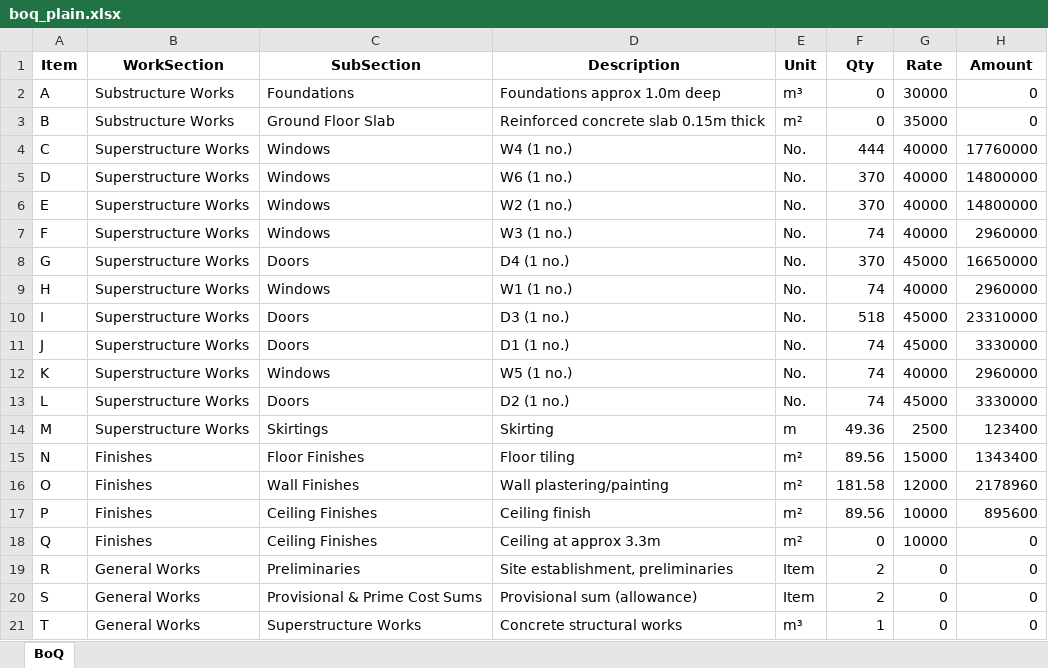
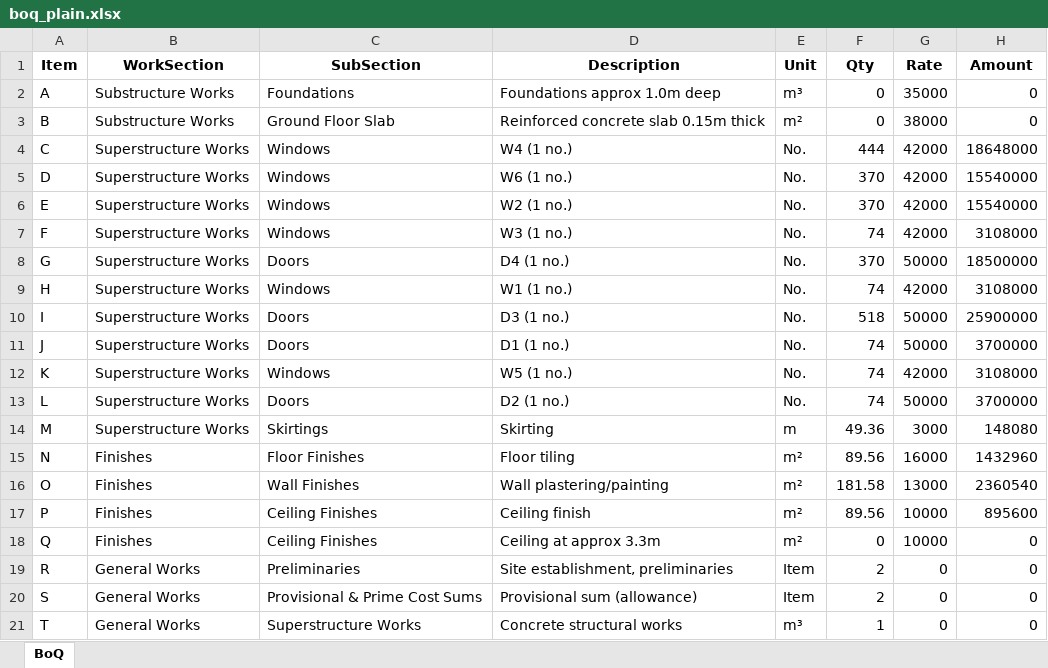
Before and after one commit to Abiriyi/qs_ai_project, an Excel workbook: boq_plain.xlsx, sheet BoQ, drawn as a sheet; values as stored, in another font and other column widths than the file's, no borders; the diff names each change by its address in the sheet, - before the commit and + after, or states it on an @@ line.

```diff
--- a/boq_plain.xlsx (sheet BoQ)
+++ b/boq_plain.xlsx (sheet BoQ)
-G2 (Rate): 30000
+G2 (Rate): 35000
-G3 (Rate): 35000
+G3 (Rate): 38000
-G4:G7 (Rate): 40000
+G4:G7 (Rate): 42000
-H4 (Amount): 17760000
+H4 (Amount): 18648000
-H5:H6 (Amount): 14800000
+H5:H6 (Amount): 15540000
-H7 (Amount): 2960000
+H7 (Amount): 3108000
-G8 (Rate): 45000
+G8 (Rate): 50000
-H8 (Amount): 16650000
+H8 (Amount): 18500000
-G9 (Rate): 40000
+G9 (Rate): 42000
-H9 (Amount): 2960000
+H9 (Amount): 3108000
-G10:G11 (Rate): 45000
+G10:G11 (Rate): 50000
-H10 (Amount): 23310000
+H10 (Amount): 25900000
-H11 (Amount): 3330000
+H11 (Amount): 3700000
-G12 (Rate): 40000
+G12 (Rate): 42000
-H12 (Amount): 2960000
+H12 (Amount): 3108000
-G13 (Rate): 45000
+G13 (Rate): 50000
-H13 (Amount): 3330000
+H13 (Amount): 3700000
-G14 (Rate): 2500
+G14 (Rate): 3000
-H14 (Amount): 123400
+H14 (Amount): 148080
-G15 (Rate): 15000
+G15 (Rate): 16000
-H15 (Amount): 1343400
+H15 (Amount): 1432960
-G16 (Rate): 12000
+G16 (Rate): 13000
-H16 (Amount): 2178960
+H16 (Amount): 2360540
```
Also changed, not shown: boq_styled.xlsx, 2 other files.
